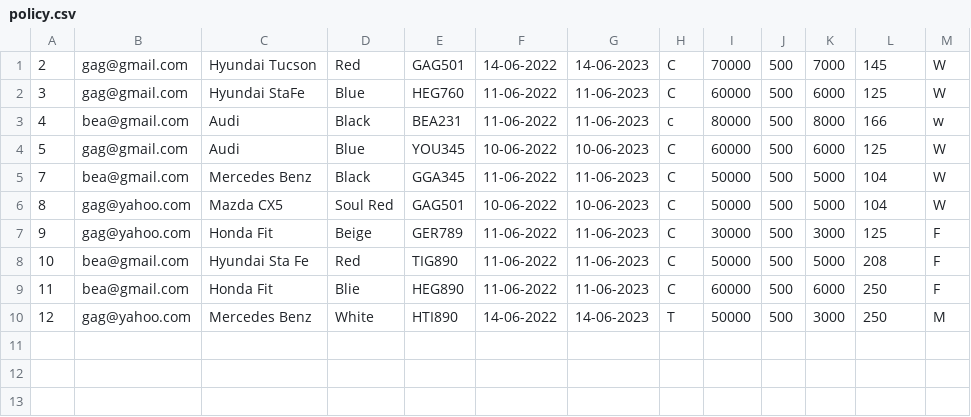
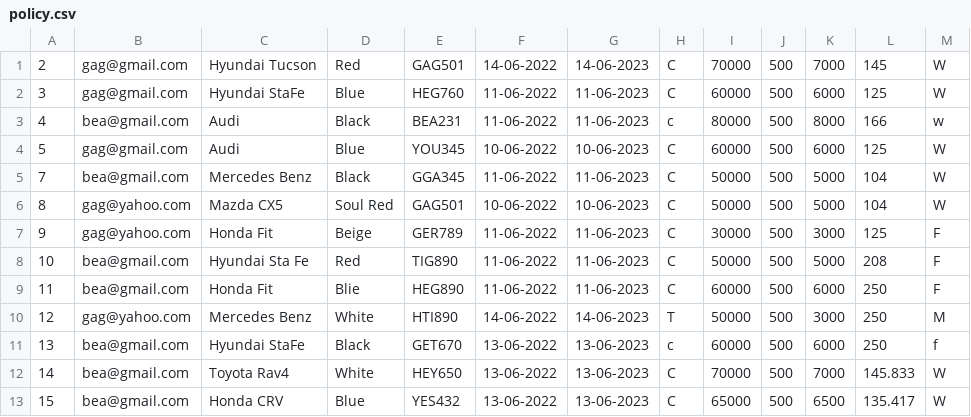
Before and after one commit to gagabon501/cs103-2, a CSV file: policy.csv, drawn as a sheet; the diff names each change by its address in the sheet, - before the commit and + after, or states it on an @@ line.

Commit message:
Automated creation of the policy expiry date by letting the system produce the date string with an added year

```diff
--- a/policy.csv
+++ b/policy.csv
+row 11: 13 | bea@gmail.com | Hyundai StaFe | Black | GET670 | 13-06-2022 | 13-06-2023 | c | 60000 | 500 | 6000 | 250 | f
+row 12: 14 | bea@gmail.com | Toyota Rav4 | White | HEY650 | 13-06-2022 | 13-06-2023 | C | 70000 | 500 | 7000 | 145.833 | W
+row 13: 15 | bea@gmail.com | Honda CRV | Blue | YES432 | 13-06-2022 | 13-06-2023 | C | 65000 | 500 | 6500 | 135.417 | W
```
Also changed, not shown: 4 other files.
